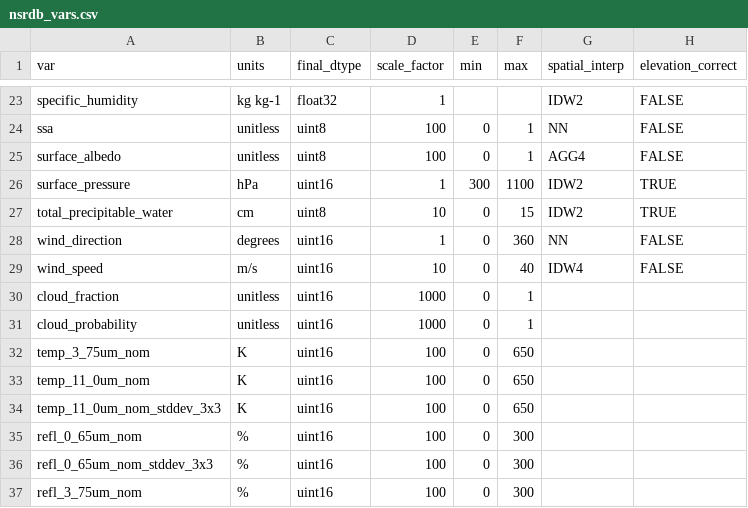
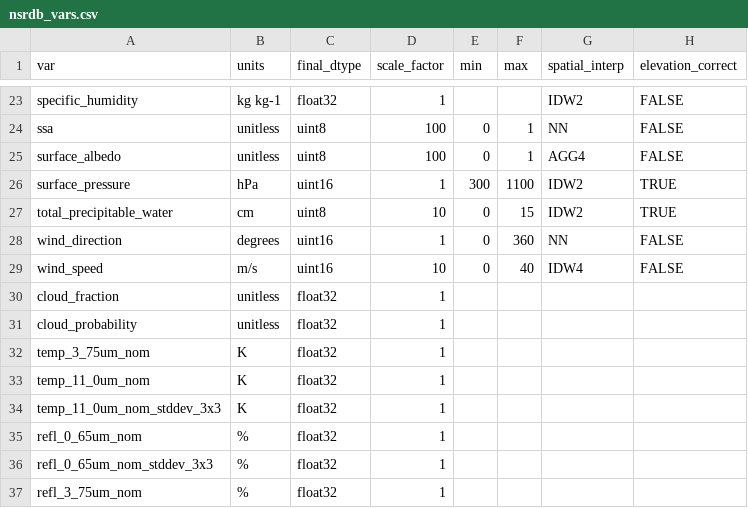
Before and after one commit to NREL/nsrdb, a CSV file: config/nsrdb_vars.csv, drawn as a sheet; only a part is shown, gaps mark what is left out; the diff names each change by its address in the sheet, - before the commit and + after, or states it on an @@ line.

Commit message:
new mlclouds features back to float32 to maintain NaN values

```diff
--- a/config/nsrdb_vars.csv
+++ b/config/nsrdb_vars.csv
-C30:C37 (final_dtype): uint16
+C30:C37 (final_dtype): float32
-D30:D31 (scale_factor): 1000
+D30:D31 (scale_factor): 1
-E30:E37 (min): 0
+E30:E37 (min): (empty)
-F30:F31 (max): 1
+F30:F31 (max): (empty)
-D32:D37 (scale_factor): 100
+D32:D37 (scale_factor): 1
-F32:F34 (max): 650
+F32:F34 (max): (empty)
-F35:F37 (max): 300
+F35:F37 (max): (empty)
```
